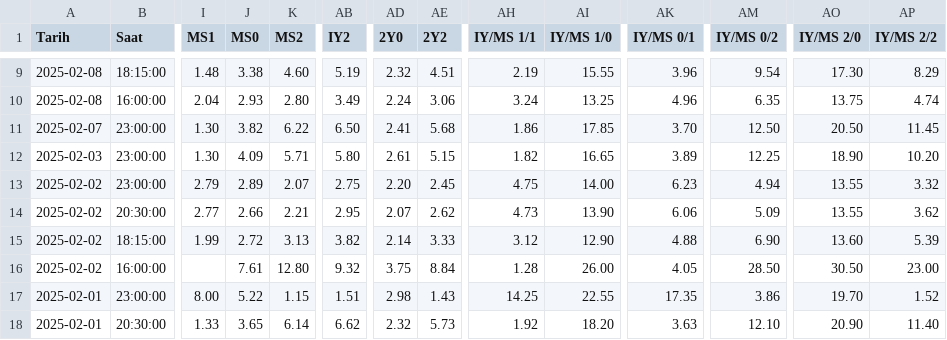
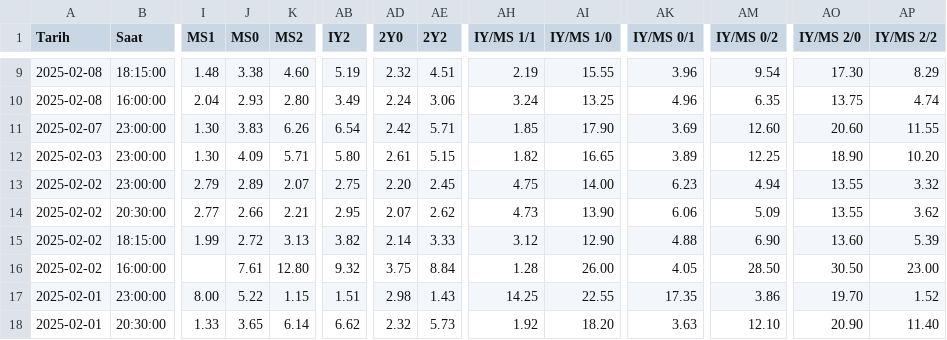
Before and after one commit to analysematchodds/match_odds_csv, a CSV file: laliga.csv, drawn as a sheet; only a part is shown, gaps mark what is left out; the diff covers the shown part only; the diff names each change by its address in the sheet, - before the commit and + after, or states it on an @@ line.

```diff
--- a/laliga.csv
+++ b/laliga.csv
-J11 (MS0): 3.82
+J11 (MS0): 3.83
-K11 (MS2): 6.22
+K11 (MS2): 6.26
-AB11 (IY2): 6.50
+AB11 (IY2): 6.54
-AD11 (2Y0): 2.41
+AD11 (2Y0): 2.42
-AE11 (2Y2): 5.68
+AE11 (2Y2): 5.71
-AH11 (IY/MS 1/1): 1.86
+AH11 (IY/MS 1/1): 1.85
-AI11 (IY/MS 1/0): 17.85
+AI11 (IY/MS 1/0): 17.90
-AK11 (IY/MS 0/1): 3.70
+AK11 (IY/MS 0/1): 3.69
-AM11 (IY/MS 0/2): 12.50
+AM11 (IY/MS 0/2): 12.60
-AO11 (IY/MS 2/0): 20.50
+AO11 (IY/MS 2/0): 20.60
-AP11 (IY/MS 2/2): 11.45
+AP11 (IY/MS 2/2): 11.55
```
Also changed, not shown: 37 edited cells elsewhere in this file.
